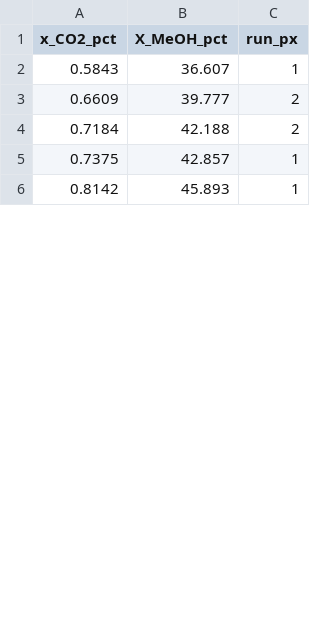
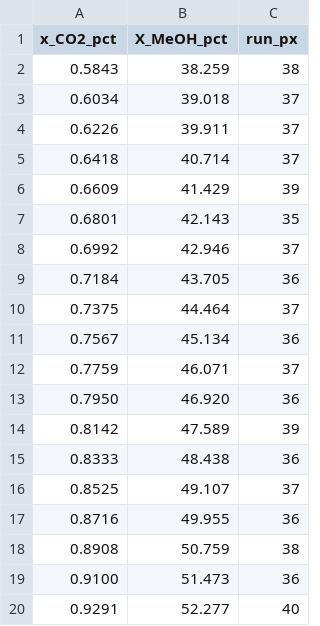
Before and after one commit to computational-chemical-engineering/pymrm-gallery, a CSV file: pages/C2.5-vandenbussche-froment-methanol-co2-route/data/vandenbussche-1996-fig8.csv, drawn as a sheet; only a part is shown; the diff covers the shown part only.

```diff
--- a/pages/C2.5-vandenbussche-froment-methanol-co2-route/data/vandenbussche-1996-fig8.csv
+++ b/pages/C2.5-vandenbussche-froment-methanol-co2-route/data/vandenbussche-1996-fig8.csv
@@ -1,6 +1,20 @@
 x_CO2_pct,X_MeOH_pct,run_px
-0.5843,36.607,1
-0.6609,39.777,2
-0.7184,42.188,2
-0.7375,42.857,1
-0.8142,45.893,1
+0.5843,38.259,38
+0.6034,39.018,37
+0.6226,39.911,37
+0.6418,40.714,37
+0.6609,41.429,39
+0.6801,42.143,35
+0.6992,42.946,37
+0.7184,43.705,36
+0.7375,44.464,37
+0.7567,45.134,36
+0.7759,46.071,37
+0.7950,46.920,36
+0.8142,47.589,39
+0.8333,48.438,36
+0.8525,49.107,37
+0.8716,49.955,36
+0.8908,50.759,38
+0.9100,51.473,36
+0.9291,52.277,40
```
Also changed, not shown: 39 added rows and 2 edited cells elsewhere in this file, 9 other files.
